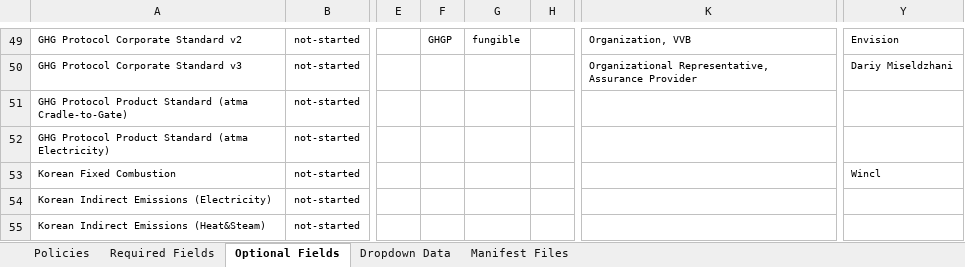
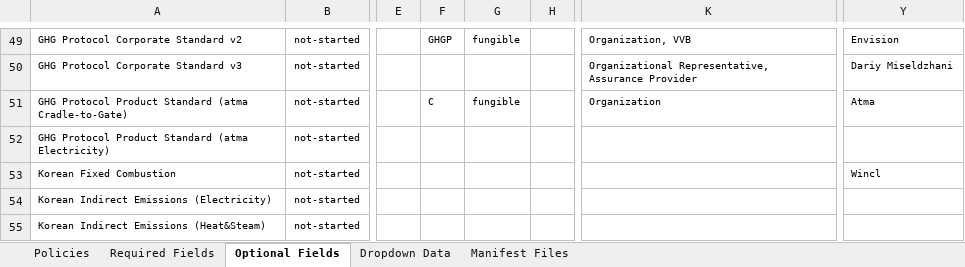
Before and after one commit to swidnikk/guardian, an Excel workbook: Methodology Library/Policy Manifest Backfill.xlsx, sheet Optional Fields, drawn as a sheet; only a part is shown, gaps mark what is left out; values as stored, in another font and other column widths than the file's, no borders; charts and pictures and table styles not drawn; the diff names each change by its address in the sheet, - before the commit and + after, or states it on an @@ line.

```diff
--- a/Methodology Library/Policy Manifest Backfill.xlsx (sheet Optional Fields)
+++ b/Methodology Library/Policy Manifest Backfill.xlsx (sheet Optional Fields)
-F51: (empty)
+F51: C
-G51: (empty)
+G51: fungible
-K51: (empty)
+K51: Organization
-Y51: (empty)
+Y51: Atma
```
Also changed, not shown: sheet Required Fields, sheet Policies, 1 other file.
